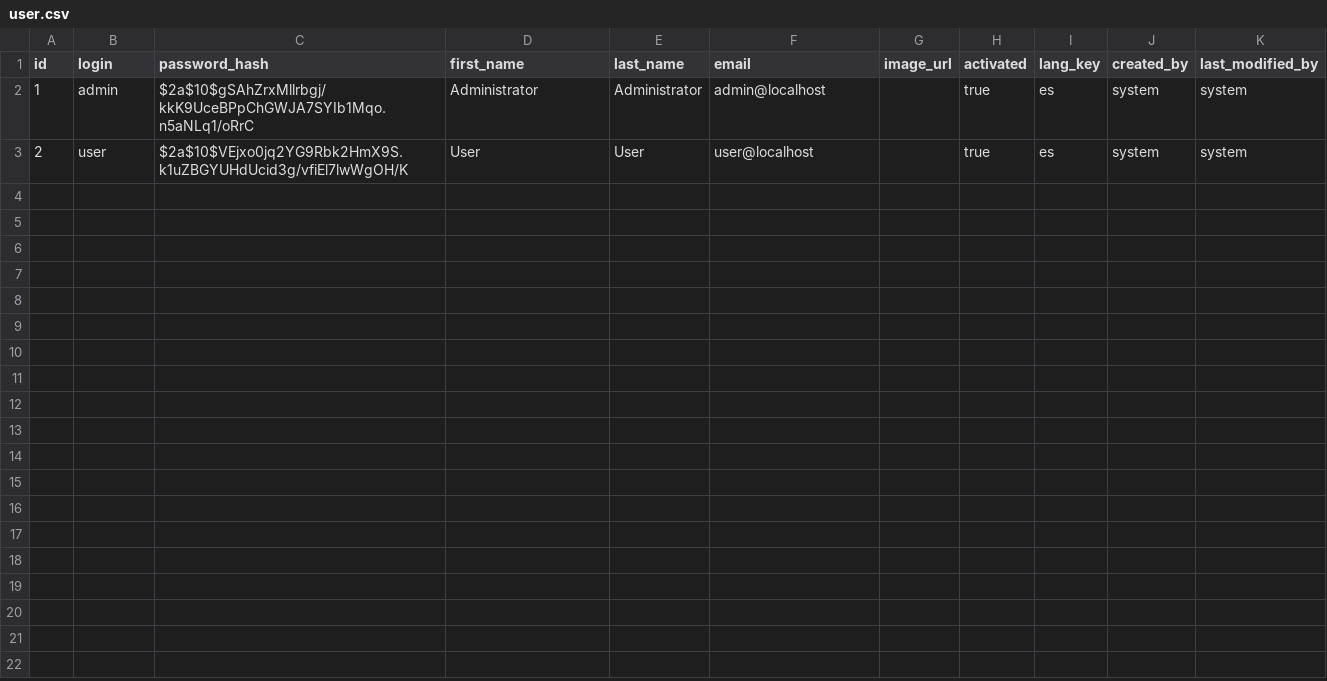
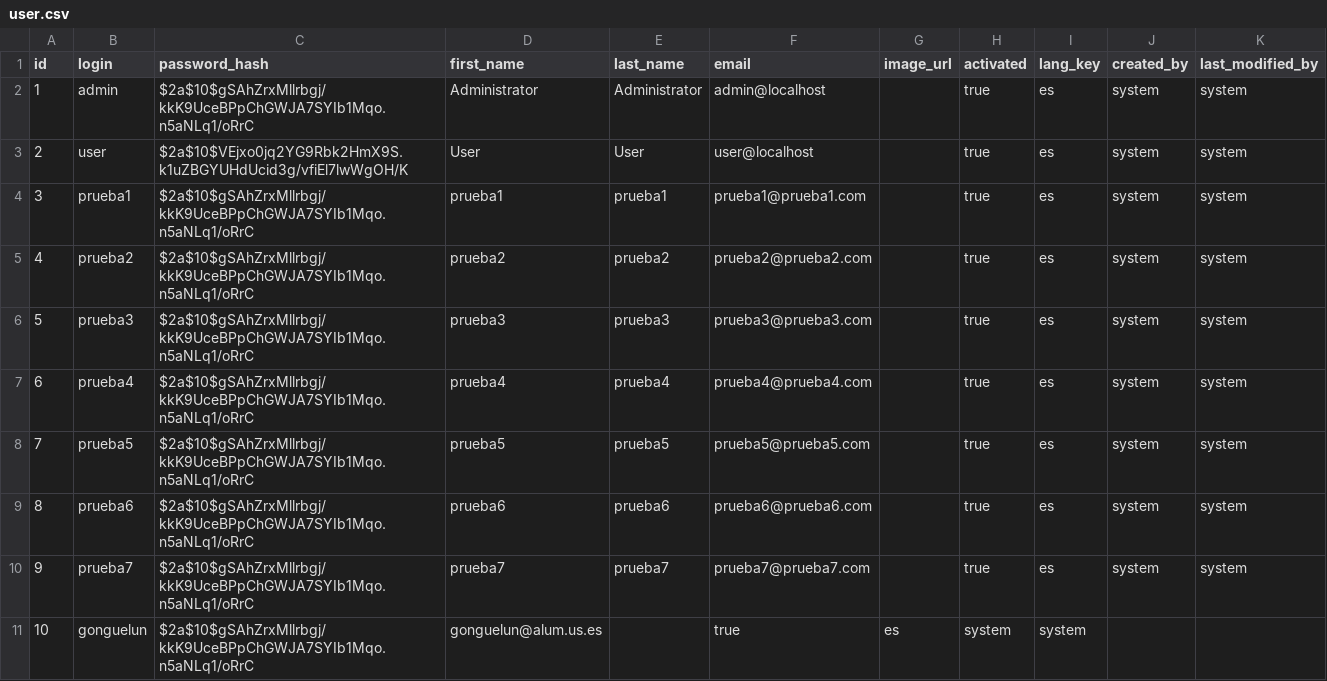
Before and after one commit to tfg-gonguelun-japarejo/Javaniko-Calendar, a CSV file: src/main/resources/config/liquibase/data/user.csv, drawn as a sheet; the diff names each change by its address in the sheet, - before the commit and + after, or states it on an @@ line.

```diff
--- a/src/main/resources/config/liquibase/data/user.csv
+++ b/src/main/resources/config/liquibase/data/user.csv
+row 4: 3 | prueba1 | $2a$10$gSAhZrxMllrbgj/kkK9UceBPpChGWJA7SYIb1Mqo.n5aNLq1/oRrC | prueba1 | prueba1 | prueba1@prueba1.com |  | true | es | system | system
+row 5: 4 | prueba2 | $2a$10$gSAhZrxMllrbgj/kkK9UceBPpChGWJA7SYIb1Mqo.n5aNLq1/oRrC | prueba2 | prueba2 | prueba2@prueba2.com |  | true | es | system | system
+row 6: 5 | prueba3 | $2a$10$gSAhZrxMllrbgj/kkK9UceBPpChGWJA7SYIb1Mqo.n5aNLq1/oRrC | prueba3 | prueba3 | prueba3@prueba3.com |  | true | es | system | system
+row 7: 6 | prueba4 | $2a$10$gSAhZrxMllrbgj/kkK9UceBPpChGWJA7SYIb1Mqo.n5aNLq1/oRrC | prueba4 | prueba4 | prueba4@prueba4.com |  | true | es | system | system
+row 8: 7 | prueba5 | $2a$10$gSAhZrxMllrbgj/kkK9UceBPpChGWJA7SYIb1Mqo.n5aNLq1/oRrC | prueba5 | prueba5 | prueba5@prueba5.com |  | true | es | system | system
+row 9: 8 | prueba6 | $2a$10$gSAhZrxMllrbgj/kkK9UceBPpChGWJA7SYIb1Mqo.n5aNLq1/oRrC | prueba6 | prueba6 | prueba6@prueba6.com |  | true | es | system | system
+row 10: 9 | prueba7 | $2a$10$gSAhZrxMllrbgj/kkK9UceBPpChGWJA7SYIb1Mqo.n5aNLq1/oRrC | prueba7 | prueba7 | prueba7@prueba7.com |  | true | es | system | system
+row 11: 10 | gonguelun | $2a$10$gSAhZrxMllrbgj/kkK9UceBPpChGWJA7SYIb1Mqo.n5aNLq1/oRrC | gonguelun@alum.us.es |  | true | es | system | system
```
Also changed, not shown: 10 other files.
